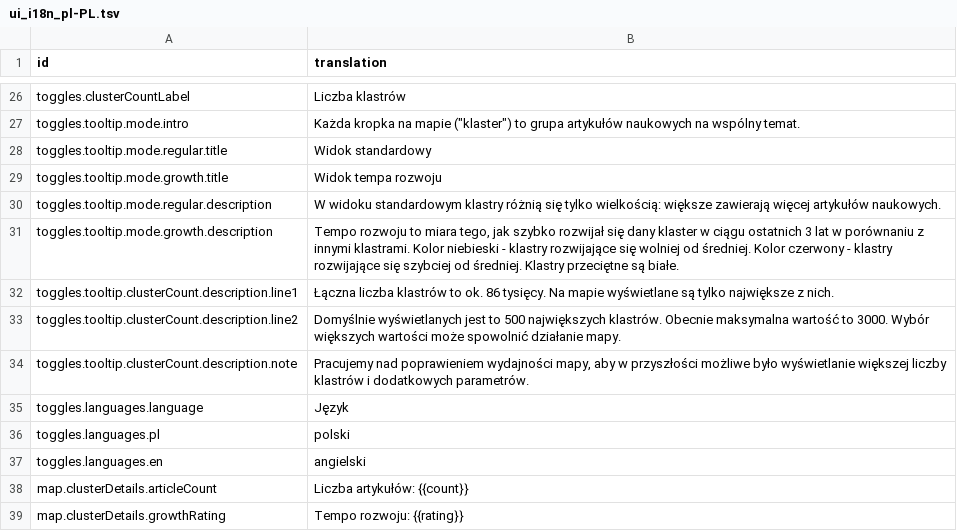
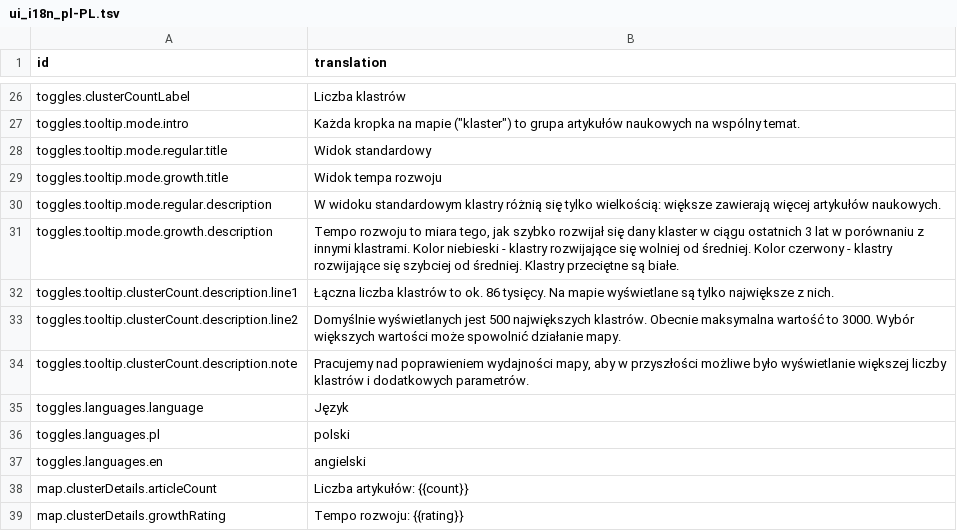
Before and after one commit to wujekbogdan/map-of-science, a TSV file: src/apps/web/asset/ui_i18n_pl-PL.tsv, drawn as a sheet; only a part is shown, gaps mark what is left out.

Commit message:
chore: typo

```diff
--- a/src/apps/web/asset/ui_i18n_pl-PL.tsv
+++ b/src/apps/web/asset/ui_i18n_pl-PL.tsv
@@ -32,3 +32,3 @@ toggles.tooltip.mode.growth.description	Tempo rozwoju to miara tego, jak szybko
 toggles.tooltip.clusterCount.description.line1	Łączna liczba klastrów to ok. 86 tysięcy. Na mapie wyświetlane są tylko największe z nich.
-toggles.tooltip.clusterCount.description.line2	Domyślnie wyświetlanych jest to 500 największych klastrów. Obecnie maksymalna wartość to 3000. Wybór większych wartości może spowolnić działanie mapy.
+toggles.tooltip.clusterCount.description.line2	Domyślnie wyświetlanych jest 500 największych klastrów. Obecnie maksymalna wartość to 3000. Wybór większych wartości może spowolnić działanie mapy.
 toggles.tooltip.clusterCount.description.note	Pracujemy nad poprawieniem wydajności mapy, aby w przyszłości możliwe było wyświetlanie większej liczby klastrów i dodatkowych parametrów.
```
Also changed, not shown: 1 other file.
